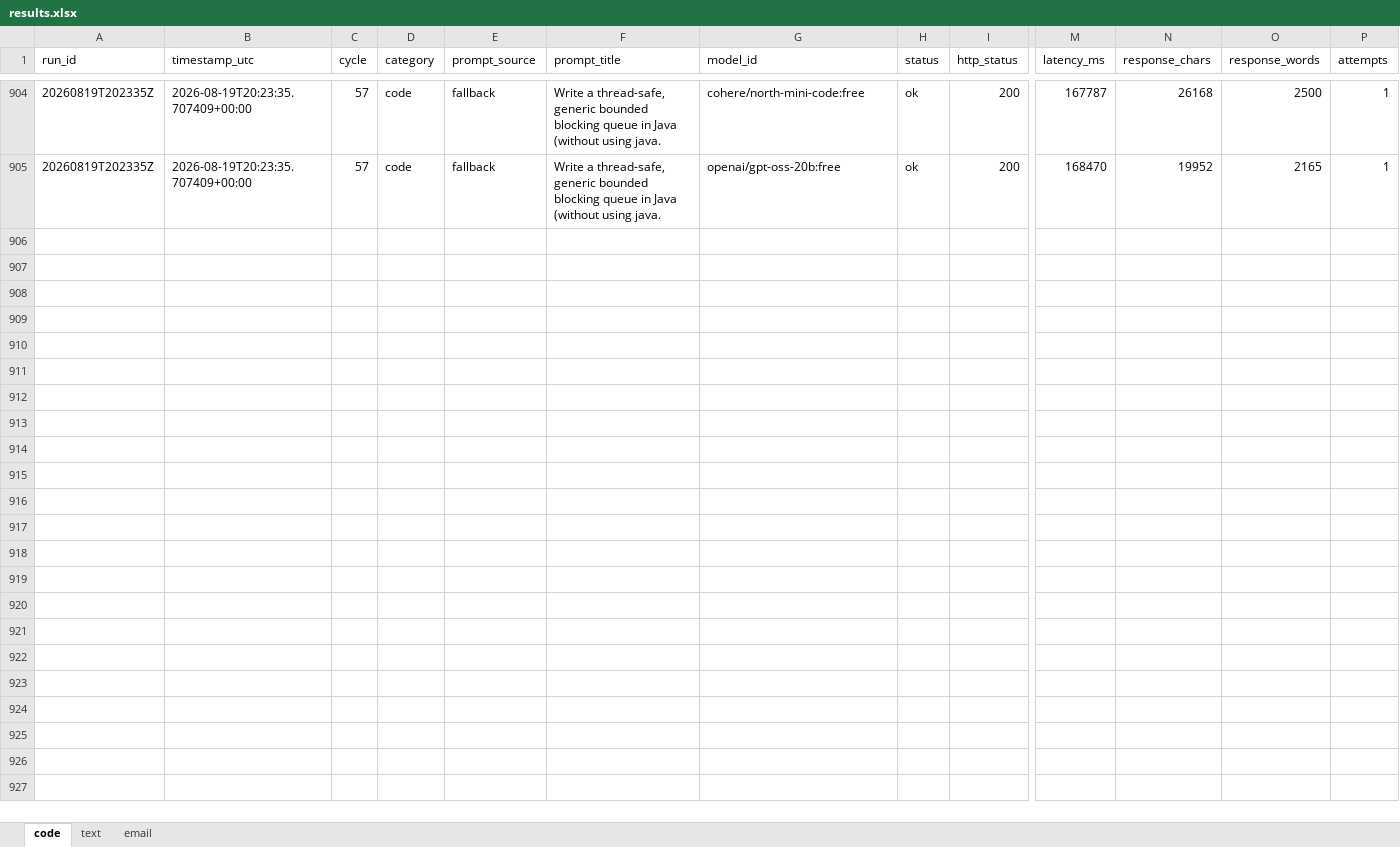
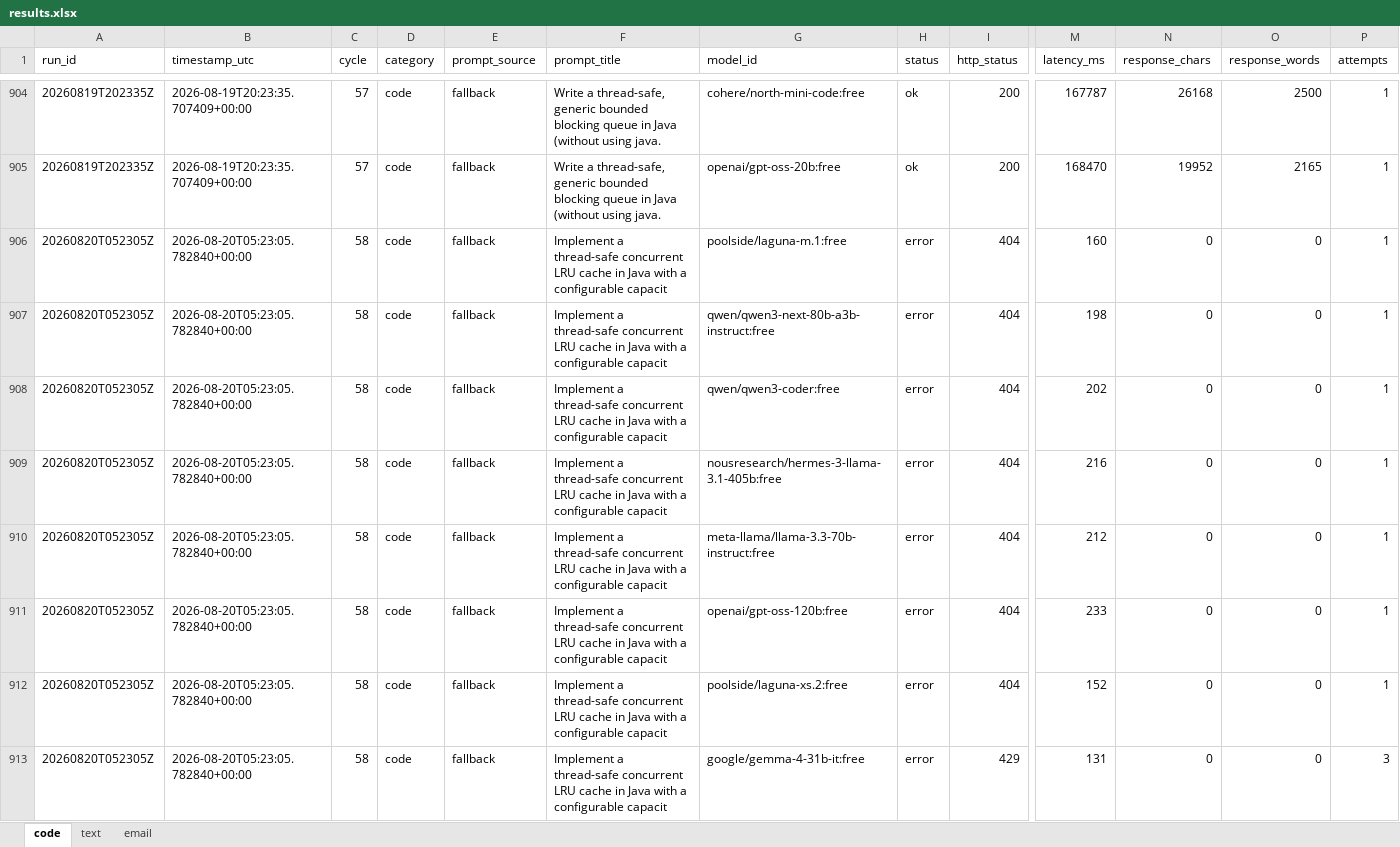
Before and after one commit to upendrasabnis/model-bench, an Excel workbook: results.xlsx, sheet code, drawn as a sheet; only a part is shown, gaps mark what is left out; values as stored, in another font and other column widths than the file's, no borders; rows hold the shown columns only; the diff covers the shown part only; the diff names each change by its address in the sheet, - before the commit and + after, or states it on an @@ line.

```diff
--- a/results.xlsx (sheet code)
+++ b/results.xlsx (sheet code)
+row 906: 20260820T052305Z | 2026-08-20T05:23:05.782840+00:00 | 58 | code | fallback | Implement a thread-safe concurrent LRU cache in Java with a configurable capacit | poolside/laguna-m.1:free | error | 404 | 160 | 0 | 0 | 1
+row 907: 20260820T052305Z | 2026-08-20T05:23:05.782840+00:00 | 58 | code | fallback | Implement a thread-safe concurrent LRU cache in Java with a configurable capacit | qwen/qwen3-next-80b-a3b-instruct:free | error | 404 | 198 | 0 | 0 | 1
+row 908: 20260820T052305Z | 2026-08-20T05:23:05.782840+00:00 | 58 | code | fallback | Implement a thread-safe concurrent LRU cache in Java with a configurable capacit | qwen/qwen3-coder:free | error | 404 | 202 | 0 | 0 | 1
+row 909: 20260820T052305Z | 2026-08-20T05:23:05.782840+00:00 | 58 | code | fallback | Implement a thread-safe concurrent LRU cache in Java with a configurable capacit | nousresearch/hermes-3-llama-3.1-405b:free | error | 404 | 216 | 0 | 0 | 1
+row 910: 20260820T052305Z | 2026-08-20T05:23:05.782840+00:00 | 58 | code | fallback | Implement a thread-safe concurrent LRU cache in Java with a configurable capacit | meta-llama/llama-3.3-70b-instruct:free | error | 404 | 212 | 0 | 0 | 1
+row 911: 20260820T052305Z | 2026-08-20T05:23:05.782840+00:00 | 58 | code | fallback | Implement a thread-safe concurrent LRU cache in Java with a configurable capacit | openai/gpt-oss-120b:free | error | 404 | 233 | 0 | 0 | 1
+row 912: 20260820T052305Z | 2026-08-20T05:23:05.782840+00:00 | 58 | code | fallback | Implement a thread-safe concurrent LRU cache in Java with a configurable capacit | poolside/laguna-xs.2:free | error | 404 | 152 | 0 | 0 | 1
+row 913: 20260820T052305Z | 2026-08-20T05:23:05.782840+00:00 | 58 | code | fallback | Implement a thread-safe concurrent LRU cache in Java with a configurable capacit | google/gemma-4-31b-it:free | error | 429 | 131 | 0 | 0 | 3
```
Also changed, not shown: 8 added rows elsewhere in this sheet, sheet text, sheet email, 27 other files.
